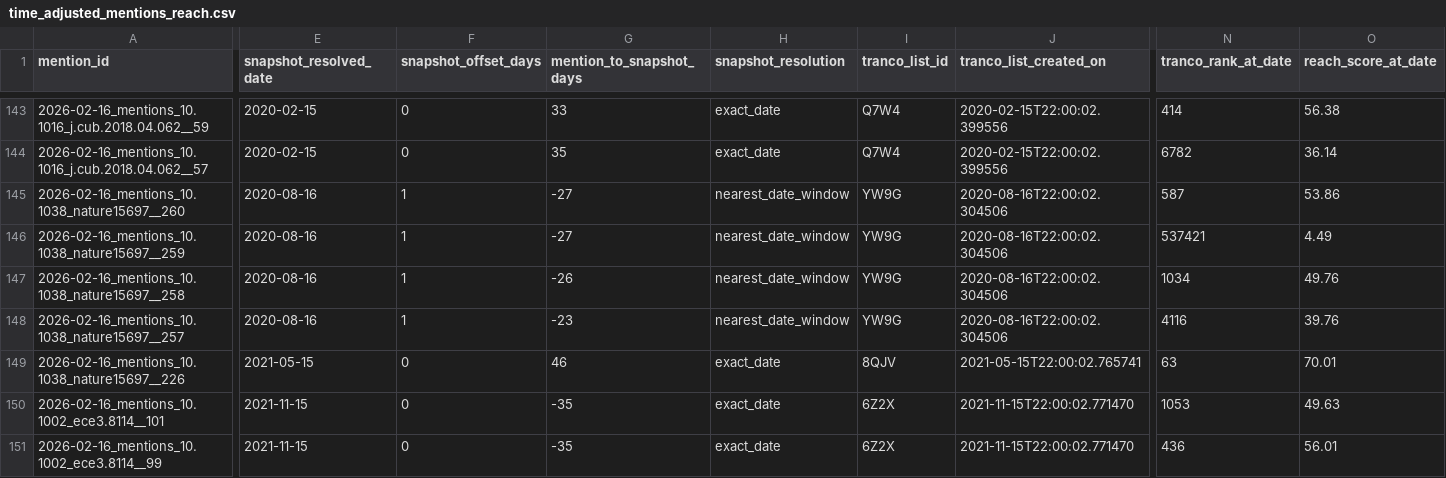
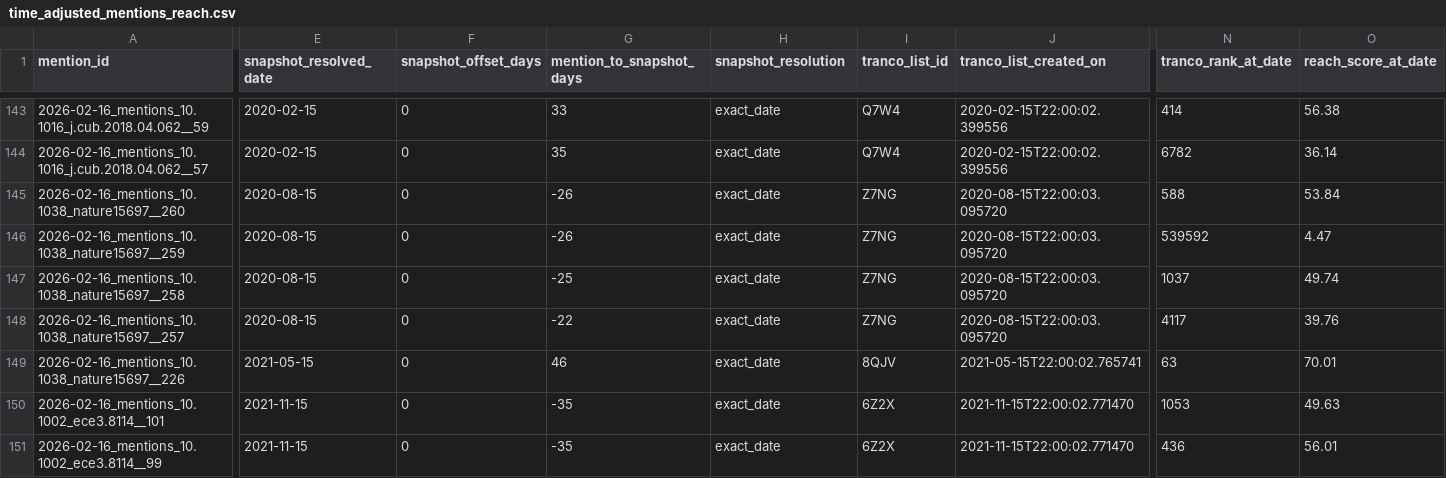
Before and after one commit to jakeberv/jakeberv.github.io, a CSV file: data/impact/reach/time_adjusted_mentions_reach.csv, drawn as a sheet; only a part is shown, gaps mark what is left out; the diff covers the shown part only; the diff names each change by its address in the sheet, - before the commit and + after, or states it on an @@ line.

```diff
--- a/data/impact/reach/time_adjusted_mentions_reach.csv
+++ b/data/impact/reach/time_adjusted_mentions_reach.csv
-E145:E148 (snapshot_resolved_date): 2020-08-16
+E145:E148 (snapshot_resolved_date): 2020-08-15
-F145:F148 (snapshot_offset_days): 1
+F145:F148 (snapshot_offset_days): 0
-G145:G146 (mention_to_snapshot_days): -27
+G145:G146 (mention_to_snapshot_days): -26
-H145:H148 (snapshot_resolution): nearest_date_window
+H145:H148 (snapshot_resolution): exact_date
-I145:I148 (tranco_list_id): YW9G
+I145:I148 (tranco_list_id): Z7NG
-J145:J148 (tranco_list_created_on): 2020-08-16T22:00:02.304506
+J145:J148 (tranco_list_created_on): 2020-08-15T22:00:03.095720
-N145 (tranco_rank_at_date): 587
+N145 (tranco_rank_at_date): 588
-O145 (reach_score_at_date): 53.86
+O145 (reach_score_at_date): 53.84
-N146 (tranco_rank_at_date): 537421
+N146 (tranco_rank_at_date): 539592
-O146 (reach_score_at_date): 4.49
+O146 (reach_score_at_date): 4.47
-G147 (mention_to_snapshot_days): -26
+G147 (mention_to_snapshot_days): -25
-N147 (tranco_rank_at_date): 1034
+N147 (tranco_rank_at_date): 1037
-O147 (reach_score_at_date): 49.76
+O147 (reach_score_at_date): 49.74
-G148 (mention_to_snapshot_days): -23
+G148 (mention_to_snapshot_days): -22
-N148 (tranco_rank_at_date): 4116
+N148 (tranco_rank_at_date): 4117
```
Also changed, not shown: 2 edited cells elsewhere in this file, data/impact/reach/outlet_reach.csv, data/impact/reach/time_adjusted_outlet_reach.csv, 6 other files.
